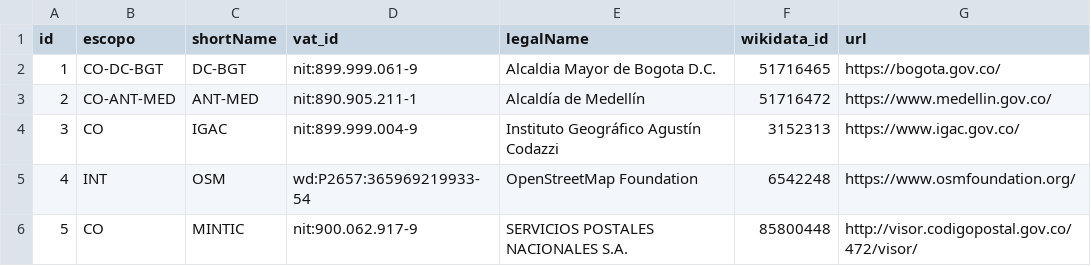
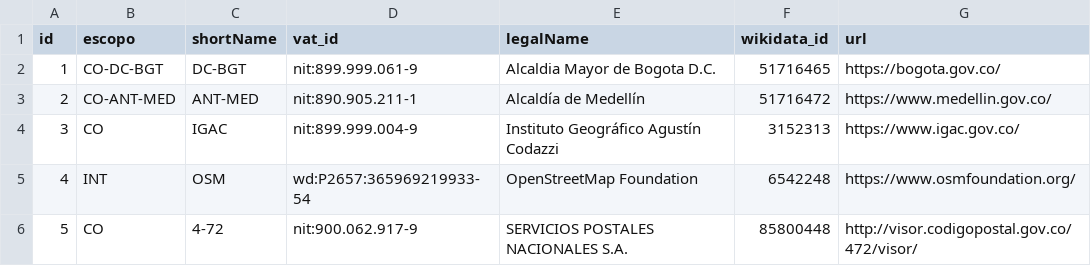
Before and after one commit to digital-guard/preserv-CO, a CSV file: data/donor.csv, drawn as a sheet.

Commit message:
Update donor.csv

```diff
--- a/data/donor.csv
+++ b/data/donor.csv
@@ -5,2 +5,2 @@ id,escopo,shortName,vat_id,legalName,wikidata_id,url
 4,INT,OSM,wd:P2657:365969219933-54,OpenStreetMap Foundation,6542248,https://www.osmfoundation.org/
-5,CO,MINTIC,nit:900.062.917-9,SERVICIOS POSTALES NACIONALES S.A.,85800448,http://visor.codigopostal.gov.co/472/visor/
+5,CO,4-72,nit:900.062.917-9,SERVICIOS POSTALES NACIONALES S.A.,85800448,http://visor.codigopostal.gov.co/472/visor/
```
